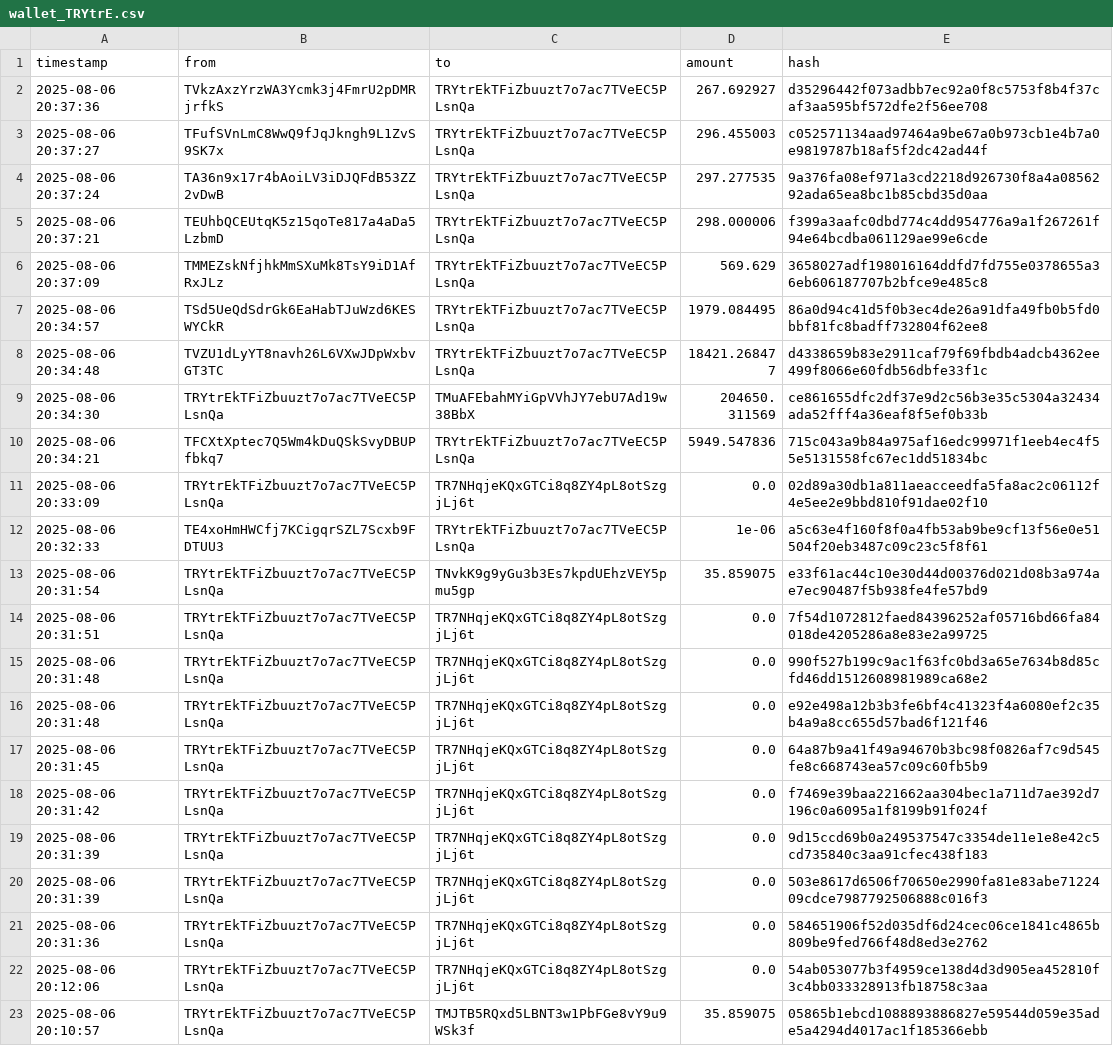
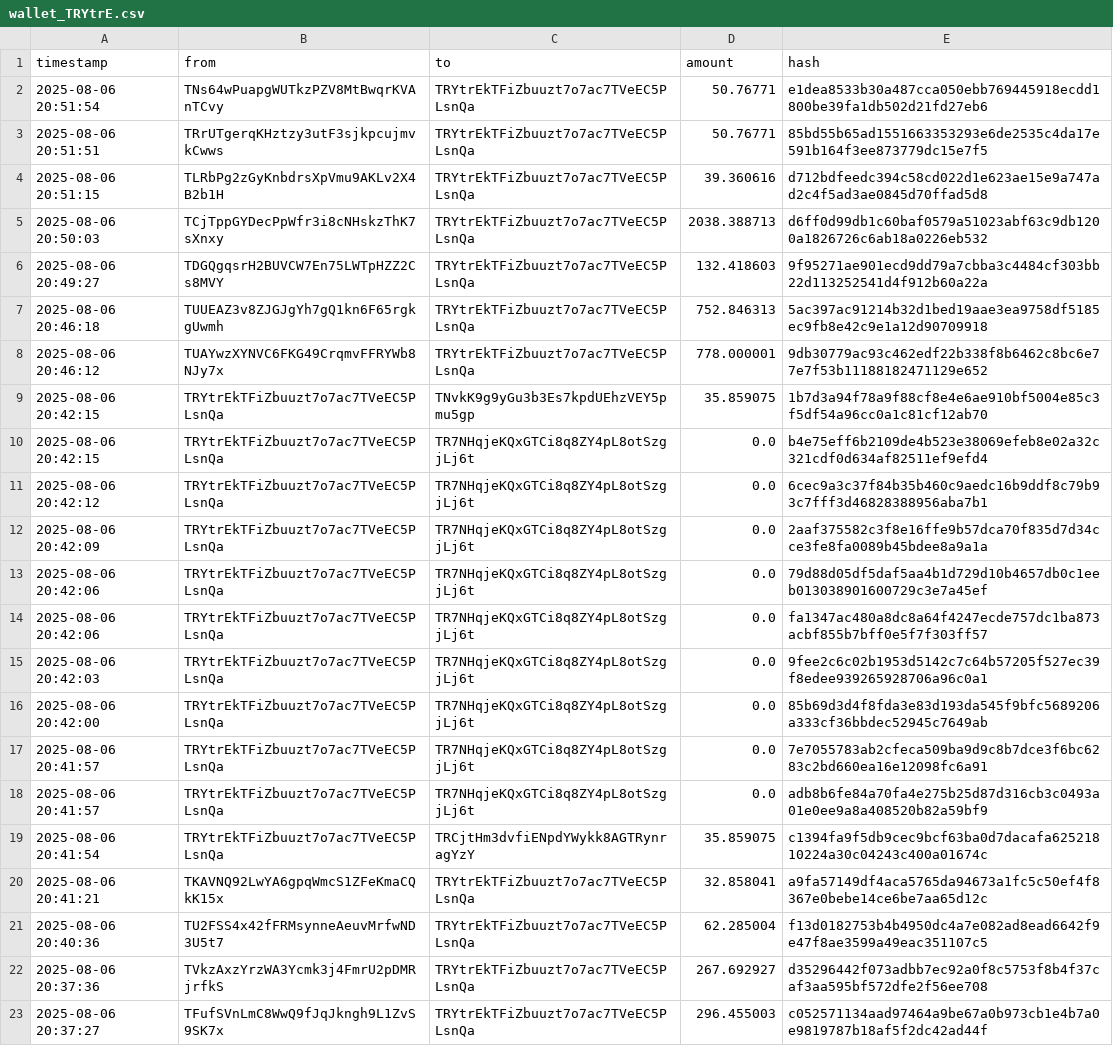
Before and after one commit to Lexsuss/tron-wallet-monitor, a CSV file: data/wallet_TRYtrE.csv, drawn as a sheet; only a part is shown; the shorter side is filled out with more unchanged rows; the diff names each change by its address in the sheet, - before the commit and + after, or states it on an @@ line.

```diff
--- a/data/wallet_TRYtrE.csv
+++ b/data/wallet_TRYtrE.csv
+row 2: 2025-08-06 20:51:54 | TNs64wPuapgWUTkzPZV8MtBwqrKVAnTCvy | TRYtrEkTFiZbuuzt7o7ac7TVeEC5PLsnQa | 50.76771 | e1dea8533b30a487cca050ebb769445918ecdd1800be39fa1db502d21fd27eb6
+row 3: 2025-08-06 20:51:51 | TRrUTgerqKHztzy3utF3sjkpcujmvkCwws | TRYtrEkTFiZbuuzt7o7ac7TVeEC5PLsnQa | 50.76771 | 85bd55b65ad1551663353293e6de2535c4da17e591b164f3ee873779dc15e7f5
+row 4: 2025-08-06 20:51:15 | TLRbPg2zGyKnbdrsXpVmu9AKLv2X4B2b1H | TRYtrEkTFiZbuuzt7o7ac7TVeEC5PLsnQa | 39.360616 | d712bdfeedc394c58cd022d1e623ae15e9a747ad2c4f5ad3ae0845d70ffad5d8
+row 5: 2025-08-06 20:50:03 | TCjTppGYDecPpWfr3i8cNHskzThK7sXnxy | TRYtrEkTFiZbuuzt7o7ac7TVeEC5PLsnQa | 2038.388713 | d6ff0d99db1c60baf0579a51023abf63c9db1200a1826726c6ab18a0226eb532
+row 6: 2025-08-06 20:49:27 | TDGQgqsrH2BUVCW7En75LWTpHZZ2Cs8MVY | TRYtrEkTFiZbuuzt7o7ac7TVeEC5PLsnQa | 132.418603 | 9f95271ae901ecd9dd79a7cbba3c4484cf303bb22d113252541d4f912b60a22a
+row 7: 2025-08-06 20:46:18 | TUUEAZ3v8ZJGJgYh7gQ1kn6F65rgkgUwmh | TRYtrEkTFiZbuuzt7o7ac7TVeEC5PLsnQa | 752.846313 | 5ac397ac91214b32d1bed19aae3ea9758df5185ec9fb8e42c9e1a12d90709918
+row 8: 2025-08-06 20:46:12 | TUAYwzXYNVC6FKG49CrqmvFFRYWb8NJy7x | TRYtrEkTFiZbuuzt7o7ac7TVeEC5PLsnQa | 778.000001 | 9db30779ac93c462edf22b338f8b6462c8bc6e77e7f53b11188182471129e652
+row 9: 2025-08-06 20:42:15 | TRYtrEkTFiZbuuzt7o7ac7TVeEC5PLsnQa | TNvkK9g9yGu3b3Es7kpdUEhzVEY5pmu5gp | 35.859075 | 1b7d3a94f78a9f88cf8e4e6ae910bf5004e85c3f5df54a96cc0a1c81cf12ab70
+row 10: 2025-08-06 20:42:15 | TRYtrEkTFiZbuuzt7o7ac7TVeEC5PLsnQa | TR7NHqjeKQxGTCi8q8ZY4pL8otSzgjLj6t | 0.0 | b4e75eff6b2109de4b523e38069efeb8e02a32c321cdf0d634af82511ef9efd4
+row 11: 2025-08-06 20:42:12 | TRYtrEkTFiZbuuzt7o7ac7TVeEC5PLsnQa | TR7NHqjeKQxGTCi8q8ZY4pL8otSzgjLj6t | 0.0 | 6cec9a3c37f84b35b460c9aedc16b9ddf8c79b93c7fff3d46828388956aba7b1
+row 12: 2025-08-06 20:42:09 | TRYtrEkTFiZbuuzt7o7ac7TVeEC5PLsnQa | TR7NHqjeKQxGTCi8q8ZY4pL8otSzgjLj6t | 0.0 | 2aaf375582c3f8e16ffe9b57dca70f835d7d34cce3fe8fa0089b45bdee8a9a1a
+row 13: 2025-08-06 20:42:06 | TRYtrEkTFiZbuuzt7o7ac7TVeEC5PLsnQa | TR7NHqjeKQxGTCi8q8ZY4pL8otSzgjLj6t | 0.0 | 79d88d05df5daf5aa4b1d729d10b4657db0c1eeb013038901600729c3e7a45ef
+row 14: 2025-08-06 20:42:06 | TRYtrEkTFiZbuuzt7o7ac7TVeEC5PLsnQa | TR7NHqjeKQxGTCi8q8ZY4pL8otSzgjLj6t | 0.0 | fa1347ac480a8dc8a64f4247ecde757dc1ba873acbf855b7bff0e5f7f303ff57
+row 15: 2025-08-06 20:42:03 | TRYtrEkTFiZbuuzt7o7ac7TVeEC5PLsnQa | TR7NHqjeKQxGTCi8q8ZY4pL8otSzgjLj6t | 0.0 | 9fee2c6c02b1953d5142c7c64b57205f527ec39f8edee939265928706a96c0a1
+row 16: 2025-08-06 20:42:00 | TRYtrEkTFiZbuuzt7o7ac7TVeEC5PLsnQa | TR7NHqjeKQxGTCi8q8ZY4pL8otSzgjLj6t | 0.0 | 85b69d3d4f8fda3e83d193da545f9bfc5689206a333cf36bbdec52945c7649ab
+row 17: 2025-08-06 20:41:57 | TRYtrEkTFiZbuuzt7o7ac7TVeEC5PLsnQa | TR7NHqjeKQxGTCi8q8ZY4pL8otSzgjLj6t | 0.0 | 7e7055783ab2cfeca509ba9d9c8b7dce3f6bc6283c2bd660ea16e12098fc6a91
+row 18: 2025-08-06 20:41:57 | TRYtrEkTFiZbuuzt7o7ac7TVeEC5PLsnQa | TR7NHqjeKQxGTCi8q8ZY4pL8otSzgjLj6t | 0.0 | adb8b6fe84a70fa4e275b25d87d316cb3c0493a01e0ee9a8a408520b82a59bf9
+row 19: 2025-08-06 20:41:54 | TRYtrEkTFiZbuuzt7o7ac7TVeEC5PLsnQa | TRCjtHm3dvfiENpdYWykk8AGTRynragYzY | 35.859075 | c1394fa9f5db9cec9bcf63ba0d7dacafa62521810224a30c04243c400a01674c
+row 20: 2025-08-06 20:41:21 | TKAVNQ92LwYA6gpqWmcS1ZFeKmaCQkK15x | TRYtrEkTFiZbuuzt7o7ac7TVeEC5PLsnQa | 32.858041 | a9fa57149df4aca5765da94673a1fc5c50ef4f8367e0bebe14ce6be7aa65d12c
+row 21: 2025-08-06 20:40:36 | TU2FSS4x42fFRMsynneAeuvMrfwND3U5t7 | TRYtrEkTFiZbuuzt7o7ac7TVeEC5PLsnQa | 62.285004 | f13d0182753b4b4950dc4a7e082ad8ead6642f9e47f8ae3599a49eac351107c5
```
